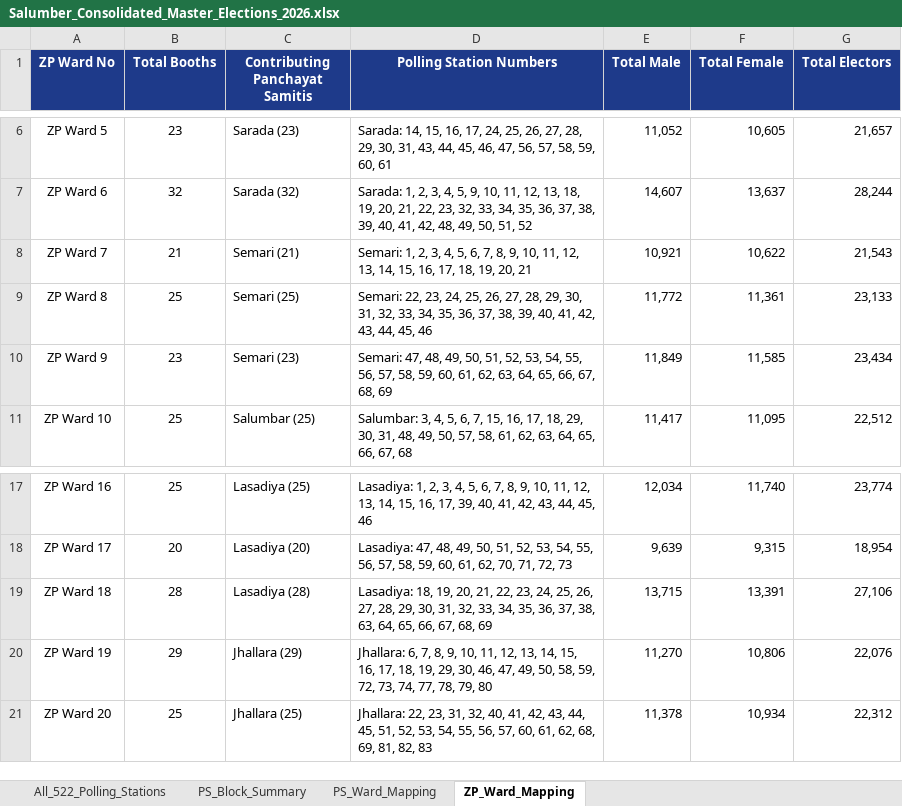
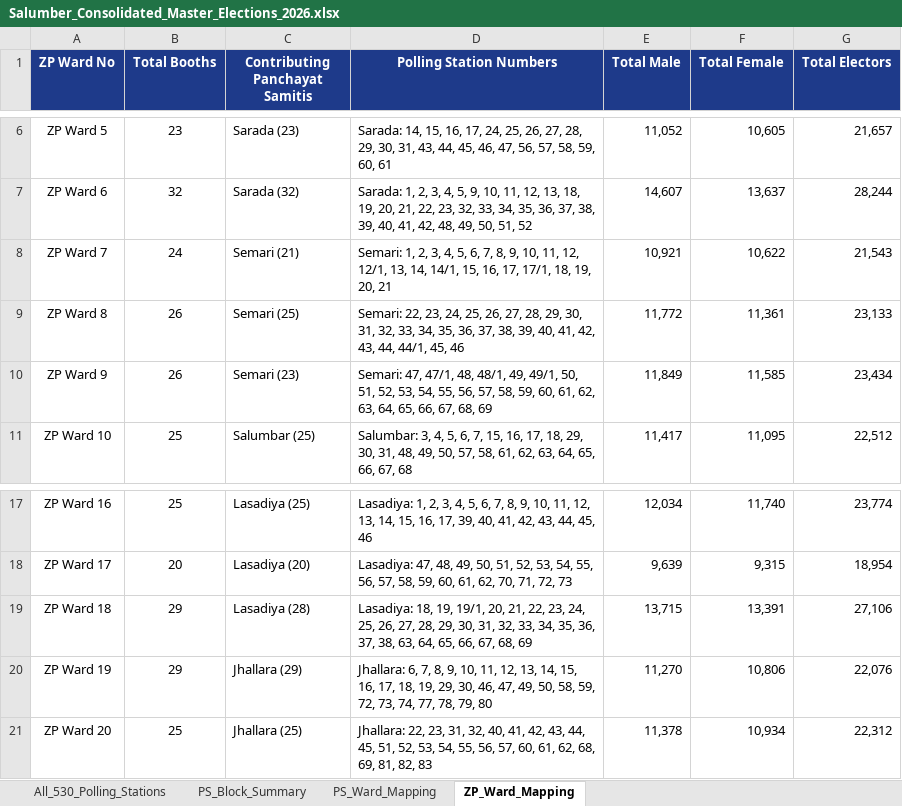
Before and after one commit to narendragd999/CountingDisplay, an Excel workbook: Salumber_Consolidated_Master_Elections_2026.xlsx, sheet ZP_Ward_Mapping, drawn as a sheet; only a part is shown, gaps mark what is left out; values as stored, in another font and other column widths than the file's, no borders; the diff names each change by its address in the sheet, - before the commit and + after, or states it on an @@ line.

Commit message:
feat: add 8 auxiliary polling booths (/1) across Semari and Lasadiya to Excel master, SQLite DB, and booth data files (total 530 booths)

```diff
--- a/Salumber_Consolidated_Master_Elections_2026.xlsx (sheet ZP_Ward_Mapping)
+++ b/Salumber_Consolidated_Master_Elections_2026.xlsx (sheet ZP_Ward_Mapping)
-sheet tab: All_522_Polling_Stations
+sheet tab: All_530_Polling_Stations
-B8 (Total Booths): 21
+B8 (Total Booths): 24
-D8 (Polling Station Numbers): …11, 12, 13, 14, 15, 16, 17, 18, 19,…
+D8 (Polling Station Numbers): …11, 12, 12/1, 13, 14, 14/1, 15, 16, 17, 17/1, 18, 19,…
-B9 (Total Booths): 25
+B9 (Total Booths): 26
-D9 (Polling Station Numbers): …43, 44, 45, 46
+D9 (Polling Station Numbers): …43, 44, 44/1, 45, 46
-B10 (Total Booths): 23
+B10 (Total Booths): 26
-D10 (Polling Station Numbers): Semari: 47, 48, 49, 50, 51,…
+D10 (Polling Station Numbers): Semari: 47, 47/1, 48, 48/1, 49, 49/1, 50, 51,…
-B19 (Total Booths): 28
+B19 (Total Booths): 29
-D19 (Polling Station Numbers): …18, 19, 20, 21,…
+D19 (Polling Station Numbers): …18, 19, 19/1, 20, 21,…
```
Also changed, not shown: sheet All_530_Polling_Stations, sheet PS_Ward_Mapping, sheet PS_Block_Summary, 4 other files.
